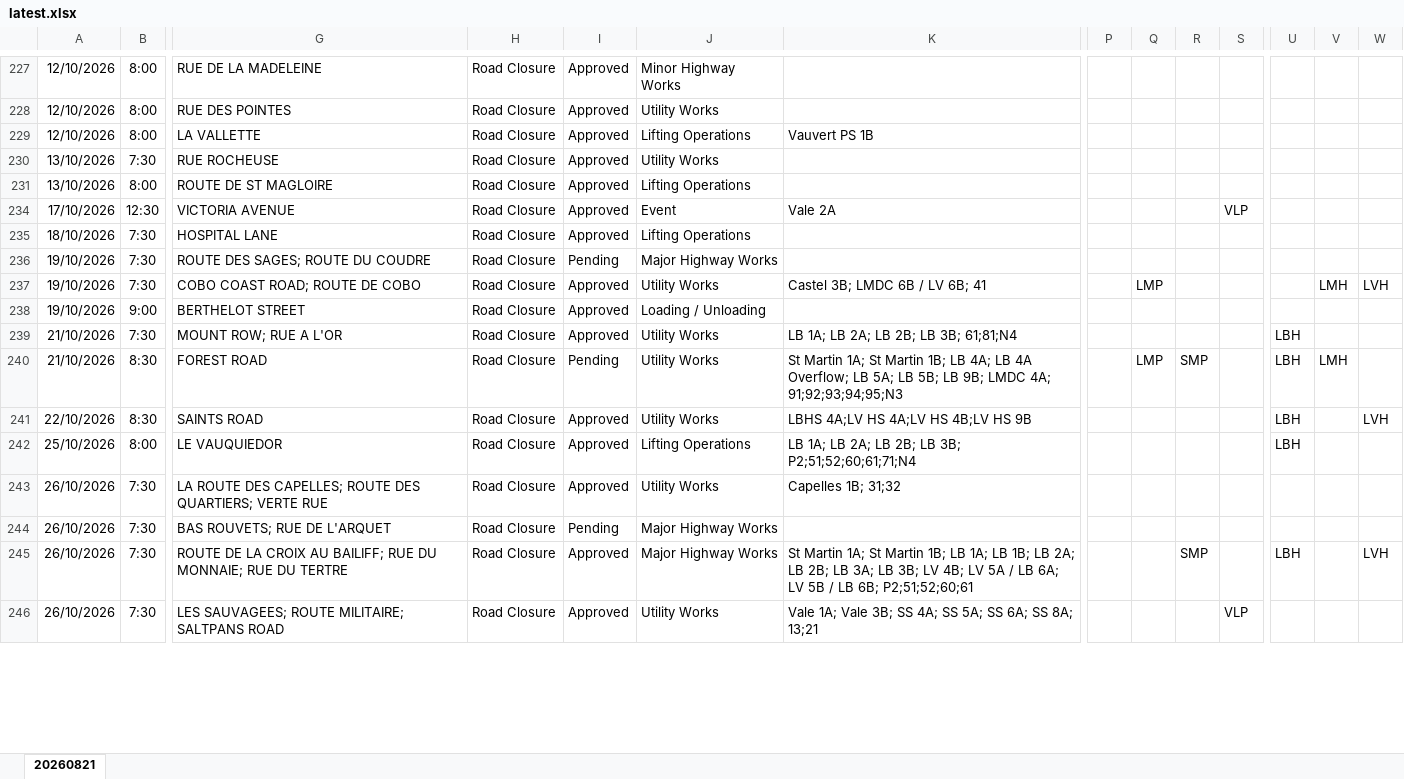
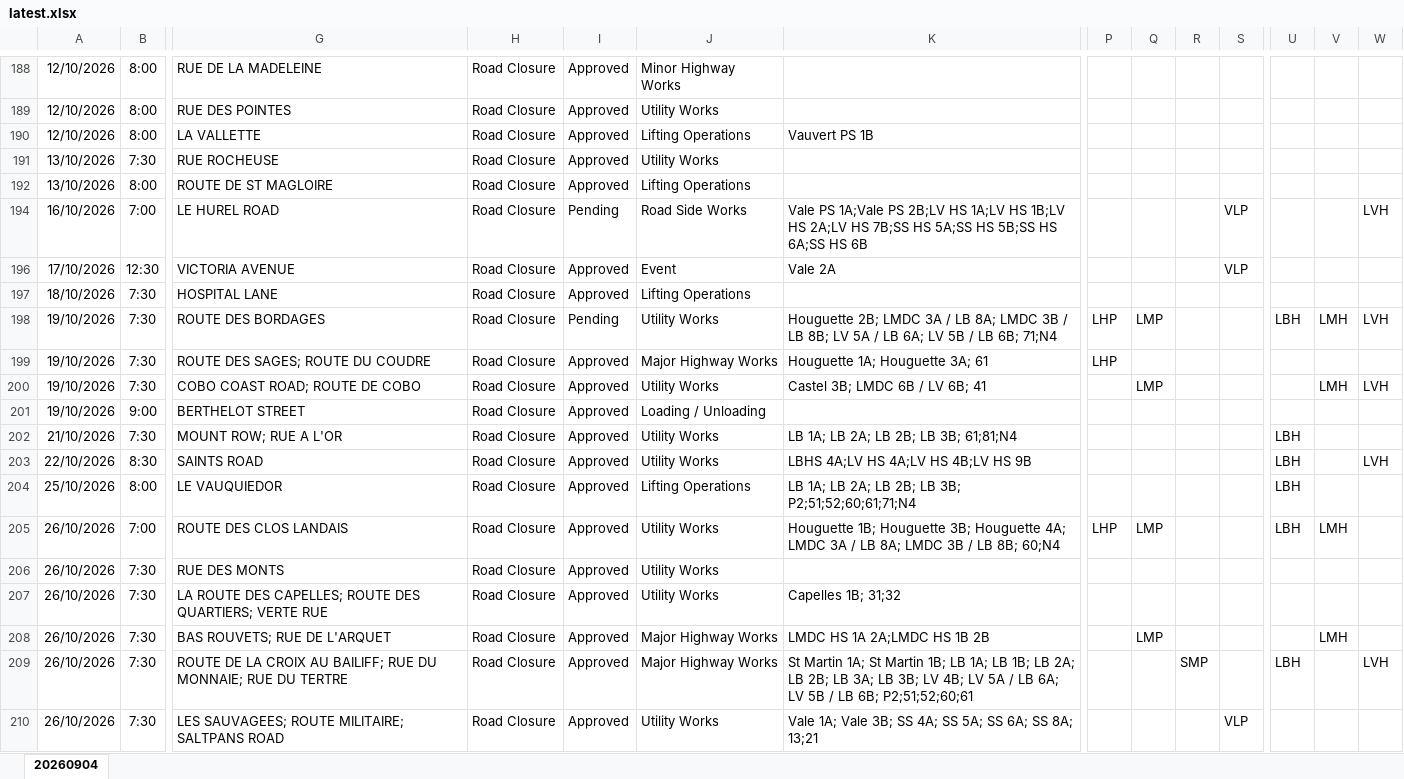
Before and after one commit to The-Quarry/guernsey-roadworks, an Excel workbook: latest.xlsx, sheet 20260904, drawn as a sheet; only a part is shown, gaps mark what is left out; values as stored, in another font and other column widths than the file's, no borders; removed rows and columns are numbered as before the commit, all else as after; rows hold the shown columns only; the diff covers the shown part only; the diff names each change by its address in the sheet, - before the commit and + after, or states it on an @@ line.

```diff
--- a/latest.xlsx (sheet 20260904)
+++ b/latest.xlsx (sheet 20260904)
-sheet tab: 20260821
+sheet tab: 20260904
+row 194: 16/10/2026 | 7:00 | LE HUREL ROAD | Road Closure | Pending | Road Side Works | Vale PS 1A;Vale PS 2B;LV HS 1A;LV HS 1B;LV HS 2A;LV HS 7B;SS HS 5A;SS HS 5B;SS HS 6A;SS HS 6B |  |  |  | VLP |  |  | LVH
+row 198: 19/10/2026 | 7:30 | ROUTE DES BORDAGES | Road Closure | Pending | Utility Works | Houguette 2B; LMDC 3A / LB 8A; LMDC 3B / LB 8B; LV 5A / LB 6A; LV 5B / LB 6B; 71;N4 | LHP | LMP |  |  | LBH | LMH | LVH
-I199: Pending
+I199: Approved
-K199: (empty)
+K199: Houguette 1A; Houguette 3A; 61
-P199: (empty)
+P199: LHP
-row 240: 21/10/2026 | 8:30 | FOREST ROAD | Road Closure | Pending | Utility Works | St Martin 1A; St Martin 1B; LB 4A; LB 4A Overflow; LB 5A; LB 5B; LB 9B; LMDC 4A; 91;92;93;94;95;N3 |  | LMP | SMP |  | LBH | LMH
+row 205: 26/10/2026 | 7:00 | ROUTE DES CLOS LANDAIS | Road Closure | Approved | Utility Works | Houguette 1B; Houguette 3B; Houguette 4A; LMDC 3A / LB 8A; LMDC 3B / LB 8B; 60;N4 | LHP | LMP |  |  | LBH | LMH
+row 206: 26/10/2026 | 7:30 | RUE DES MONTS | Road Closure | Approved | Utility Works
-I208: Pending
+I208: Approved
-K208: (empty)
+K208: LMDC HS 1A 2A;LMDC HS 1B 2B
-Q208: (empty)
+Q208: LMP
-V208: (empty)
+V208: LMH
```
Also changed, not shown: 33 added rows, 48 removed rows and 51 edited cells elsewhere in this sheet, hidden cells.
